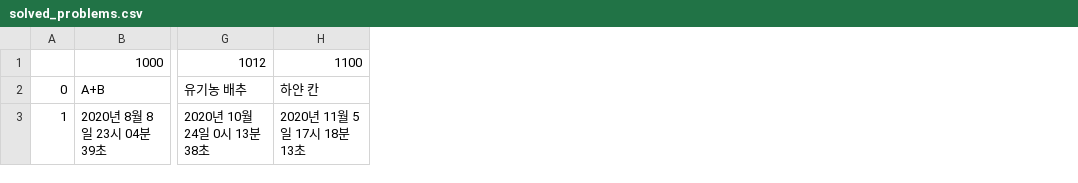
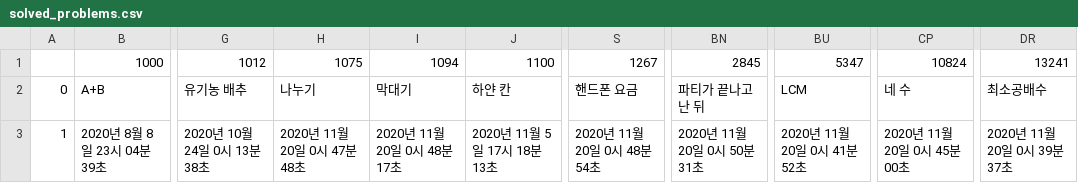
Before and after one commit to kitae0522/Online-Problem-Solving, a CSV file: solved_problems.csv, drawn as a sheet; only a part is shown, gaps mark what is left out; the diff names each change by its address in the sheet, - before the commit and + after, or states it on an @@ line.

```diff
--- a/solved_problems.csv
+++ b/solved_problems.csv
+column H, rows 1-3: 1075 | 나누기 | 2020년 11월 20일 0시 47분 48초
+column I, rows 1-3: 1094 | 막대기 | 2020년 11월 20일 0시 48분 17초
+column S, rows 1-3: 1267 | 핸드폰 요금 | 2020년 11월 20일 0시 48분 54초
+column BN, rows 1-3: 2845 | 파티가 끝나고 난 뒤 | 2020년 11월 20일 0시 50분 31초
+column BU, rows 1-3: 5347 | LCM | 2020년 11월 20일 0시 41분 52초
+column CP, rows 1-3: 10824 | 네 수 | 2020년 11월 20일 0시 45분 00초
+column DR, rows 1-3: 13241 | 최소공배수 | 2020년 11월 20일 0시 39분 37초
```
Also changed, not shown: 6 other files.
